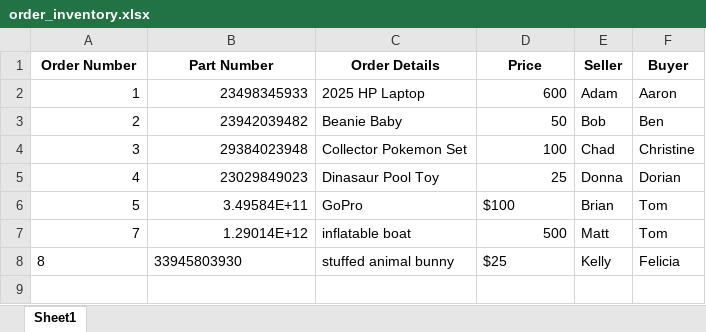
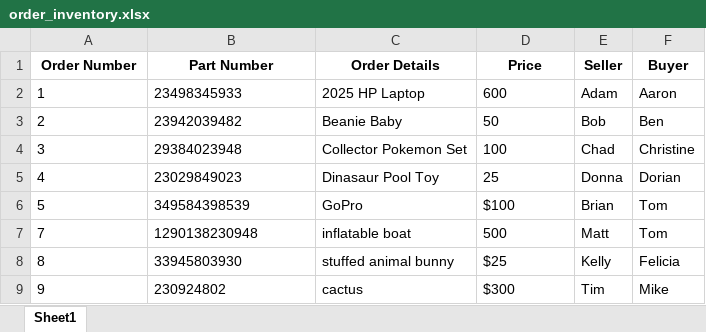
Before and after one commit to emuney12345/aiagent_experiment, an Excel workbook: pdfs/order_inventory.xlsx, sheet Sheet1, drawn as a sheet; values as stored, in another font and other column widths than the file's, no borders; the diff names each change by its address in the sheet, - before the commit and + after, or states it on an @@ line.

Commit message:
fixed rag excel again

```diff
--- a/pdfs/order_inventory.xlsx (sheet Sheet1)
+++ b/pdfs/order_inventory.xlsx (sheet Sheet1)
-A2:B5 alignment: right
+A2:B5 alignment: left
-D2:D5 alignment: right
+D2:D5 alignment: left
-A6:A7 alignment: right
+A6:A7 alignment: left
-B6 (Part Number): 3.49584E+11
+B6 (Part Number): 349584398539
-B7 (Part Number): 1.29014E+12
+B7 (Part Number): 1290138230948
-D7 alignment: right
+D7 alignment: left
+row 9: 9 | 230924802 | cactus | $300 | Tim | Mike
```
Also changed, not shown: 2 other files.
